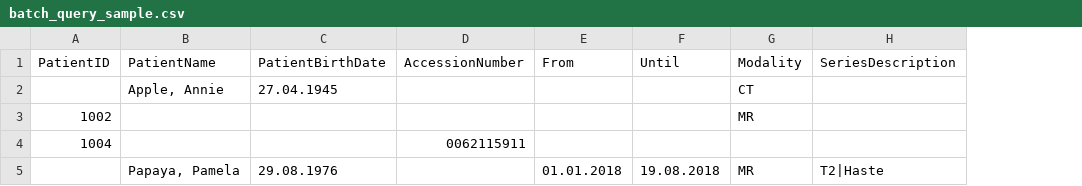
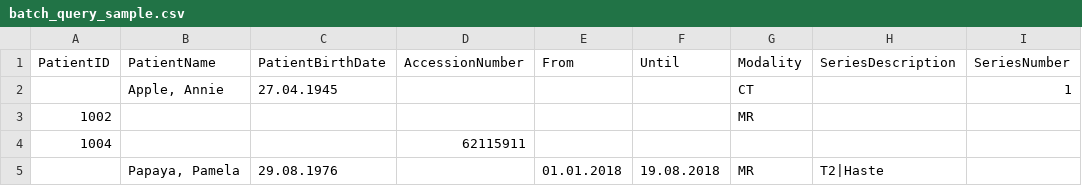
Before and after one commit to openradx/adit, a CSV file: samples/batch_query_sample.csv, drawn as a sheet; the diff names each change by its address in the sheet, - before the commit and + after, or states it on an @@ line.

Commit message:
Add SeriesNumber as additional tag to batch query

```diff
--- a/samples/batch_query_sample.csv
+++ b/samples/batch_query_sample.csv
+column I (SeriesNumber), row 2: 1
-D4 (AccessionNumber): 0062115911
+D4 (AccessionNumber): 62115911
```
Also changed, not shown: 11 other files.
